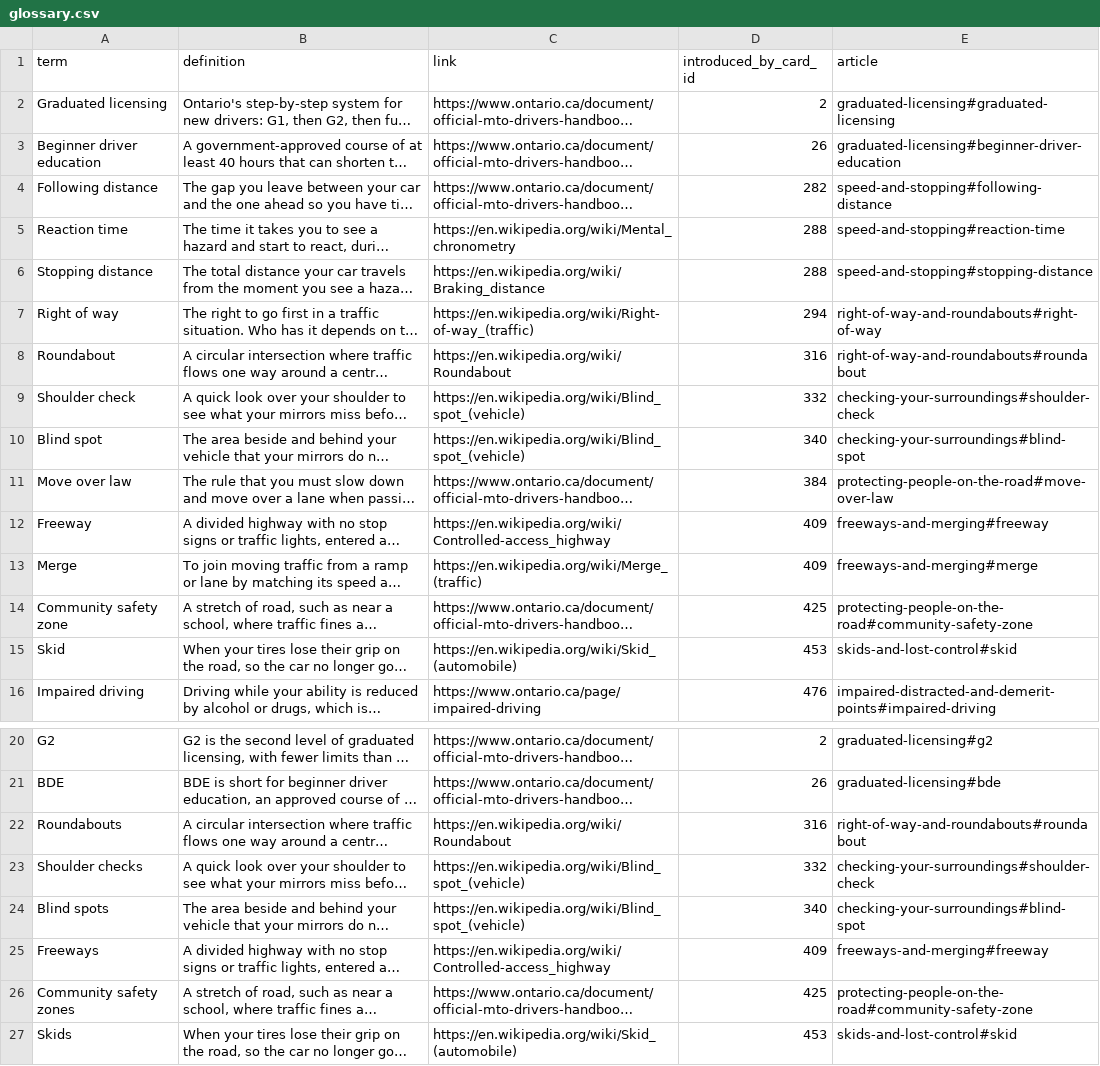
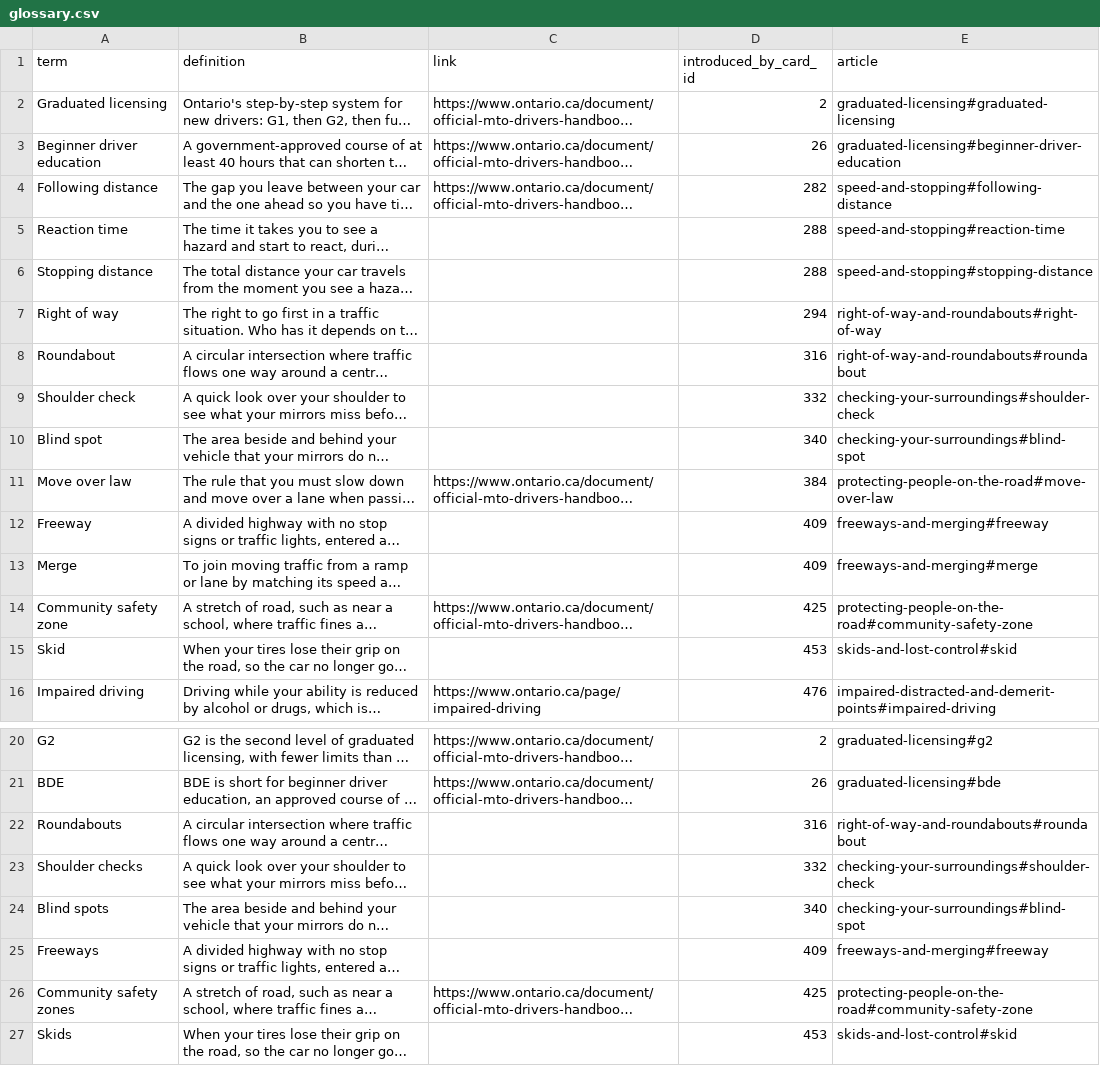
Before and after one commit to yaaddi-courses/ontario-g1-drivers-licence, a CSV file: source/glossary.csv, drawn as a sheet; only a part is shown, gaps mark what is left out; long unchanged cells end in …; the diff names each change by its address in the sheet, - before the commit and + after, or states it on an @@ line.

Commit message:
Learn more articles in a teacher's voice, article links in place of Wikipedia (v1.0.2)
8 short articles under source/articles/, written to a student in a natural
voice. A glossary term that has an article carries no outside link, so
tapping it opens the explanation inside the course.

```diff
--- a/source/glossary.csv
+++ b/source/glossary.csv
-C5 (link): https://en.wikipedia.org/wiki/Mental_chronometry
+C5 (link): (empty)
-C6 (link): https://en.wikipedia.org/wiki/Braking_distance
+C6 (link): (empty)
-C7 (link): https://en.wikipedia.org/wiki/Right-of-way_(traffic)
+C7 (link): (empty)
-C8 (link): https://en.wikipedia.org/wiki/Roundabout
+C8 (link): (empty)
-C9:C10 (link): https://en.wikipedia.org/wiki/Blind_spot_(vehicle)
+C9:C10 (link): (empty)
-C12 (link): https://en.wikipedia.org/wiki/Controlled-access_highway
+C12 (link): (empty)
-C13 (link): https://en.wikipedia.org/wiki/Merge_(traffic)
+C13 (link): (empty)
-C15 (link): https://en.wikipedia.org/wiki/Skid_(automobile)
+C15 (link): (empty)
-C22 (link): https://en.wikipedia.org/wiki/Roundabout
+C22 (link): (empty)
-C23:C24 (link): https://en.wikipedia.org/wiki/Blind_spot_(vehicle)
+C23:C24 (link): (empty)
-C25 (link): https://en.wikipedia.org/wiki/Controlled-access_highway
+C25 (link): (empty)
-C27 (link): https://en.wikipedia.org/wiki/Skid_(automobile)
+C27 (link): (empty)
```
Also changed, not shown: source/meta.csv, 10 other files.
